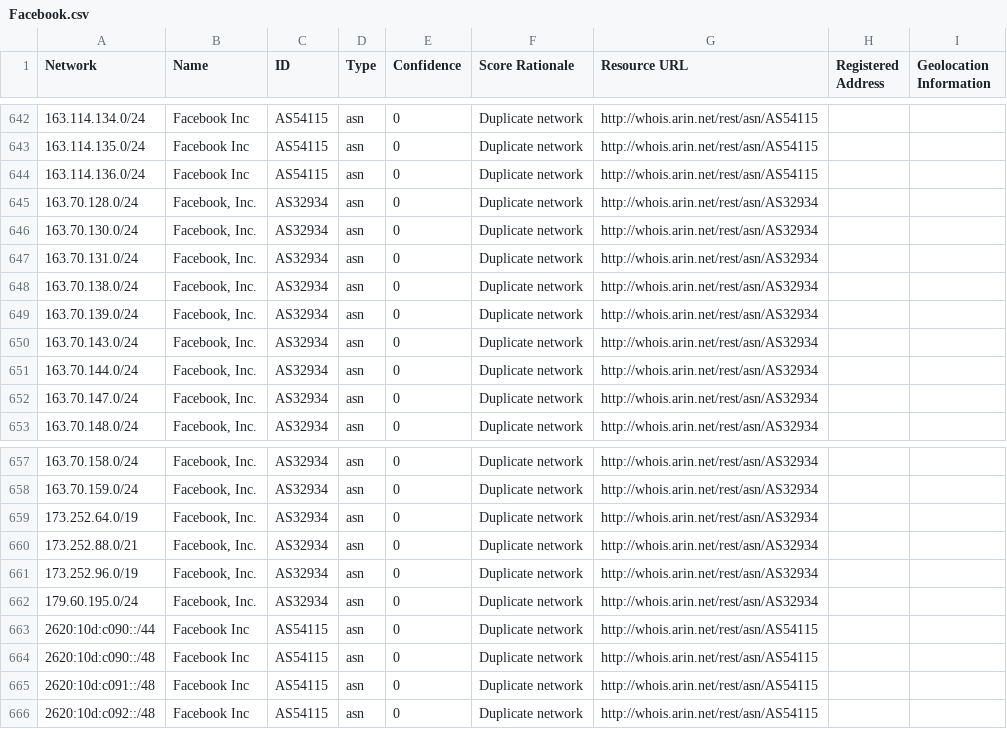
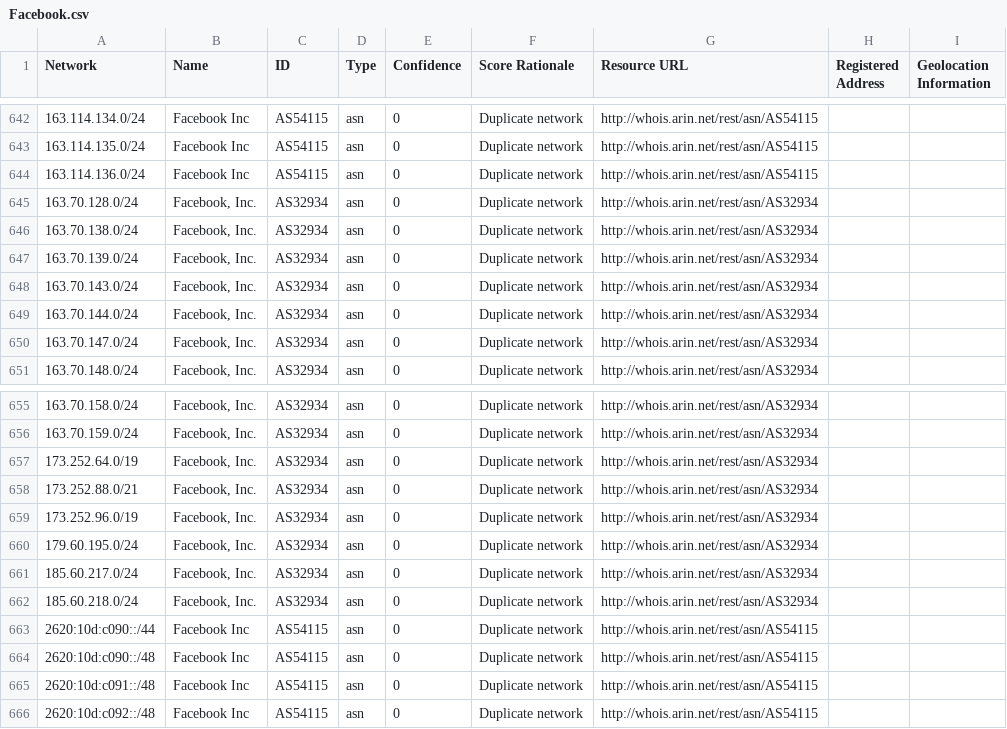
Before and after one commit to venkataramanab/NetblockTool, a CSV file: data/Facebook.csv, drawn as a sheet; only a part is shown, gaps mark what is left out.

```diff
--- a/data/Facebook.csv
+++ b/data/Facebook.csv
@@ -645,4 +645,2 @@ Network,Name,ID,Type,Confidence,Score Rationale,Resource URL,Registered Address,
 163.70.128.0/24,"Facebook, Inc.",AS32934,asn,0,Duplicate network,http://whois.arin.net/rest/asn/AS32934,,
-163.70.130.0/24,"Facebook, Inc.",AS32934,asn,0,Duplicate network,http://whois.arin.net/rest/asn/AS32934,,
-163.70.131.0/24,"Facebook, Inc.",AS32934,asn,0,Duplicate network,http://whois.arin.net/rest/asn/AS32934,,
 163.70.138.0/24,"Facebook, Inc.",AS32934,asn,0,Duplicate network,http://whois.arin.net/rest/asn/AS32934,,
@@ -662,2 +660,4 @@ Network,Name,ID,Type,Confidence,Score Rationale,Resource URL,Registered Address,
 179.60.195.0/24,"Facebook, Inc.",AS32934,asn,0,Duplicate network,http://whois.arin.net/rest/asn/AS32934,,
+185.60.217.0/24,"Facebook, Inc.",AS32934,asn,0,Duplicate network,http://whois.arin.net/rest/asn/AS32934,,
+185.60.218.0/24,"Facebook, Inc.",AS32934,asn,0,Duplicate network,http://whois.arin.net/rest/asn/AS32934,,
 2620:10d:c090::/44,Facebook Inc,AS54115,asn,0,Duplicate network,http://whois.arin.net/rest/asn/AS54115,,
```
Also changed, not shown: data/Microsoft.csv.
